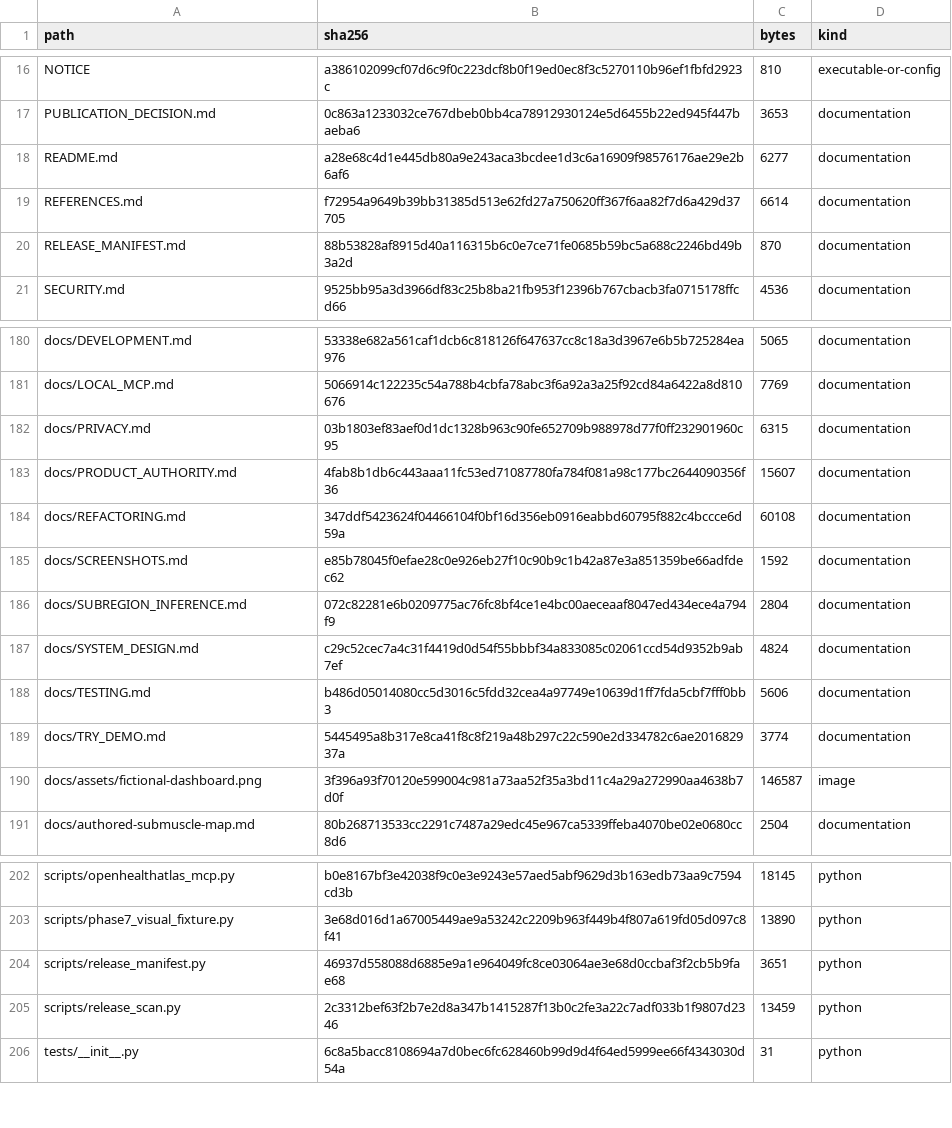
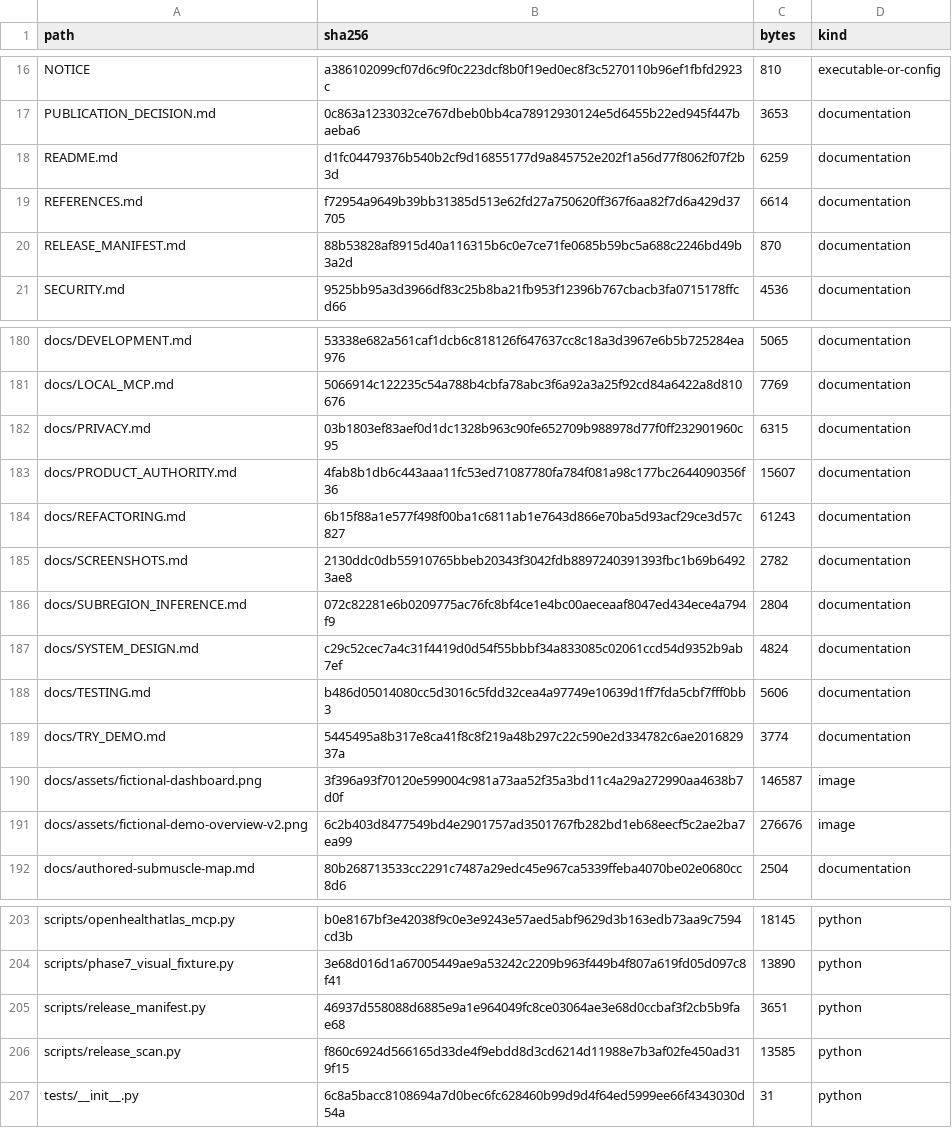
Before and after one commit to kajeesan/Open-Health-Atlas, a TSV file: RELEASE_MANIFEST.tsv, drawn as a sheet; only a part is shown, gaps mark what is left out.

Commit message:
Show visual dashboard overview in README

```diff
--- a/RELEASE_MANIFEST.tsv
+++ b/RELEASE_MANIFEST.tsv
@@ -17,3 +17,3 @@ NOTICE	a386102099cf07d6c9f0c223dcf8b0f19ed0ec8f3c5270110b96ef1fbfd2923c	810	exec
 PUBLICATION_DECISION.md	0c863a1233032ce767dbeb0bb4ca78912930124e5d6455b22ed945f447baeba6	3653	documentation
-README.md	a28e68c4d1e445db80a9e243aca3bcdee1d3c6a16909f98576176ae29e2b6af6	6277	documentation
+README.md	d1fc04479376b540b2cf9d16855177d9a845752e202f1a56d77f8062f07f2b3d	6259	documentation
 REFERENCES.md	f72954a9649b39bb31385d513e62fd27a750620ff367f6aa82f7d6a429d37705	6614	documentation
@@ -183,4 +183,4 @@ docs/PRIVACY.md	03b1803ef83aef0d1dc1328b963c90fe652709b988978d77f0ff232901960c95
 docs/PRODUCT_AUTHORITY.md	4fab8b1db6c443aaa11fc53ed71087780fa784f081a98c177bc2644090356f36	15607	documentation
-docs/REFACTORING.md	347ddf5423624f04466104f0bf16d356eb0916eabbd60795f882c4bccce6d59a	60108	documentation
-docs/SCREENSHOTS.md	e85b78045f0efae28c0e926eb27f10c90b9c1b42a87e3a851359be66adfdec62	1592	documentation
+docs/REFACTORING.md	6b15f88a1e577f498f00ba1c6811ab1e7643d866e70ba5d93acf29ce3d57c827	61243	documentation
+docs/SCREENSHOTS.md	2130ddc0db55910765bbeb20343f3042fdb8897240391393fbc1b69b64923ae8	2782	documentation
 docs/SUBREGION_INFERENCE.md	072c82281e6b0209775ac76fc8bf4ce1e4bc00aeceaaf8047ed434ece4a794f9	2804	documentation
@@ -190,2 +190,3 @@ docs/TRY_DEMO.md	5445495a8b317e8ca41f8c8f219a48b297c22c590e2d334782c6ae201682937
 docs/assets/fictional-dashboard.png	3f396a93f70120e599004c981a73aa52f35a3bd11c4a29a272990aa4638b7d0f	146587	image
+docs/assets/fictional-demo-overview-v2.png	6c2b403d8477549bd4e2901757ad3501767fb282bd1eb68eecf5c2ae2ba7ea99	276676	image
 docs/authored-submuscle-map.md	80b268713533cc2291c7487a29edc45e967ca5339ffeba4070be02e0680cc8d6	2504	documentation
@@ -204,3 +205,3 @@ scripts/phase7_visual_fixture.py	3e68d016d1a67005449ae9a53242c2209b963f449b4f807
 scripts/release_manifest.py	46937d558088d6885e9a1e964049fc8ce03064ae3e68d0ccbaf3f2cb5b9fae68	3651	python
-scripts/release_scan.py	2c3312bef63f2b7e2d8a347b1415287f13b0c2fe3a22c7adf033b1f9807d2346	13459	python
+scripts/release_scan.py	f860c6924d566165d33de4f9ebdd8d3cd6214d11988e7b3af02fe450ad319f15	13585	python
 tests/__init__.py	6c8a5bacc8108694a7d0bec6fc628460b99d9d4f64ed5999ee66f4343030d54a	31	python
```
Also changed, not shown: 5 other files.
